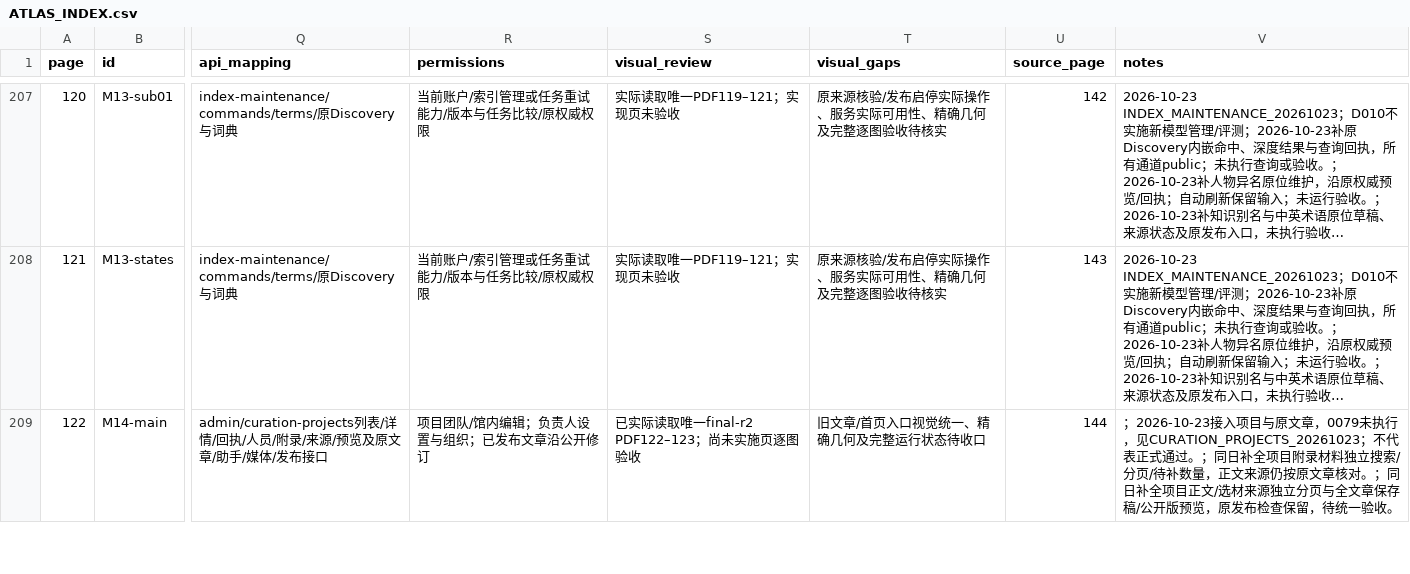
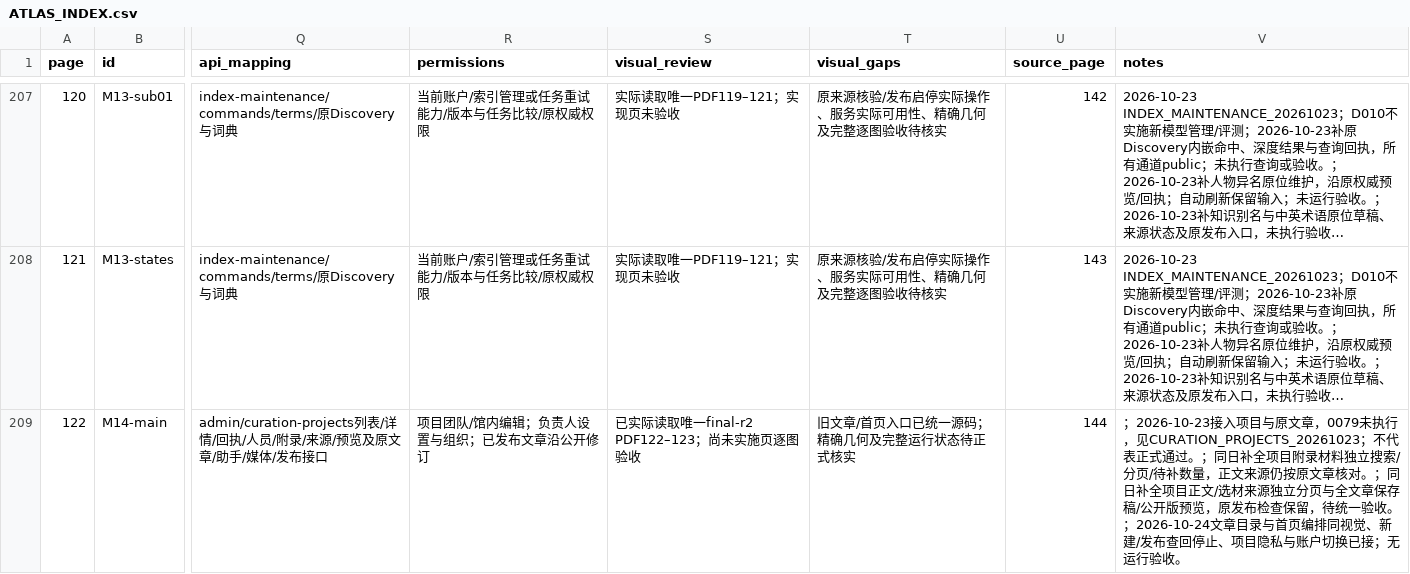
Before and after one commit to WinstonMo0807/social-theory-library, a CSV file: docs/stl4/ATLAS_INDEX.csv, drawn as a sheet; only a part is shown, gaps mark what is left out; long unchanged cells end in …; the diff covers the shown part only; the diff names each change by its address in the sheet, - before the commit and + after, or states it on an @@ line.

```diff
--- a/docs/stl4/ATLAS_INDEX.csv
+++ b/docs/stl4/ATLAS_INDEX.csv
-T209 (visual_gaps): 旧文章/首页入口视觉统一、精确几何及完整运行状态待收口
+T209 (visual_gaps): 旧文章/首页入口已统一源码；精确几何及完整运行状态待正式核实
-V209 (notes): …一验收。
+V209 (notes): …一验收。；2026-10-24文章目录与首页编排同视觉、新建/发布查回停止、项目隐私与账户切换已接；无运行验收。
```
Also changed, not shown: 2 removed rows and 2 edited cells elsewhere in this file, 21 other files.
